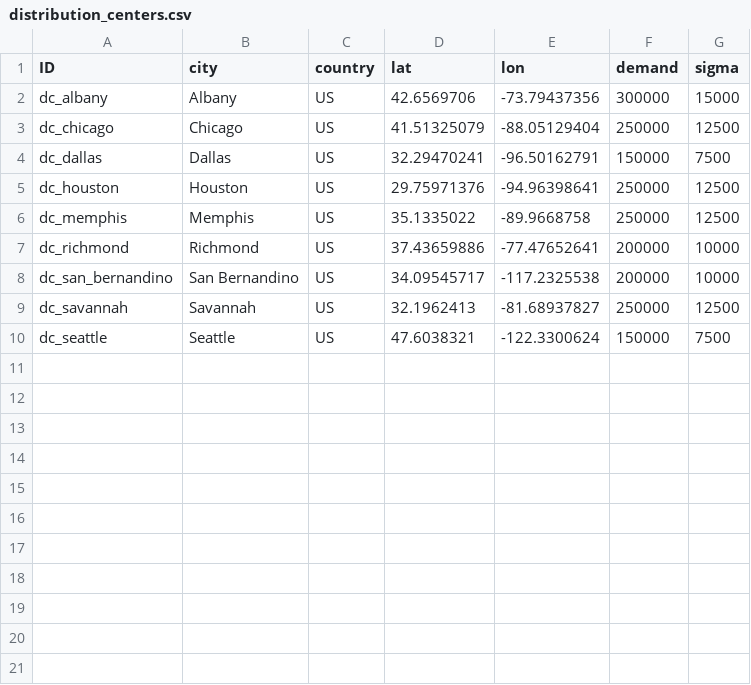
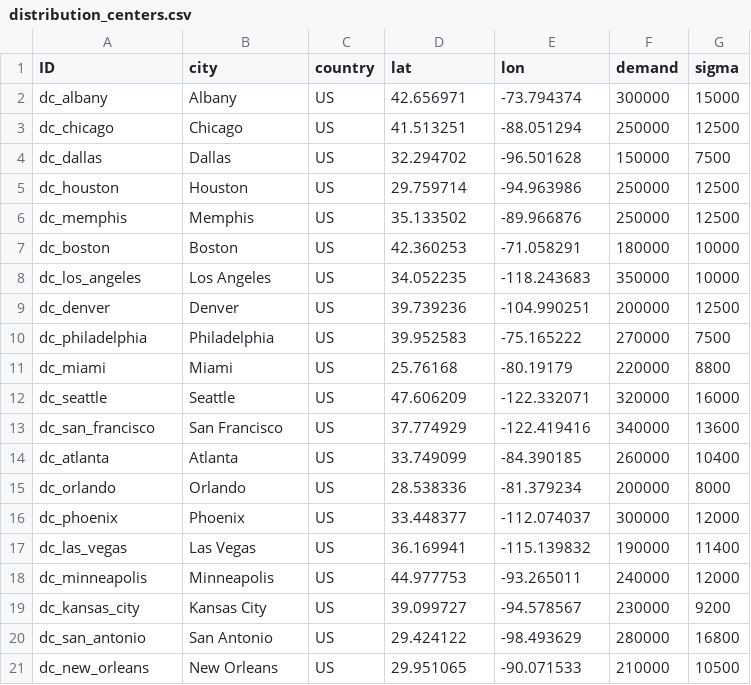
Before and after one commit to scm275/problem_sets_scm275, a CSV file: inventory_lead_time/distribution_centers.csv, drawn as a sheet.

Commit message:
new data

```diff
--- a/inventory_lead_time/distribution_centers.csv
+++ b/inventory_lead_time/distribution_centers.csv
@@ -1,10 +1,21 @@
 ID,city,country,lat,lon,demand,sigma
-dc_albany,Albany,US,42.6569706,-73.79437356,300000,15000
-dc_chicago,Chicago,US,41.51325079,-88.05129404,250000,12500
-dc_dallas,Dallas,US,32.29470241,-96.50162791,150000,7500
-dc_houston,Houston,US,29.75971376,-94.96398641,250000,12500
-dc_memphis,Memphis,US,35.1335022,-89.9668758,250000,12500
-dc_richmond,Richmond,US,37.43659886,-77.47652641,200000,10000
-dc_san_bernandino,San Bernandino,US,34.09545717,-117.2325538,200000,10000
-dc_savannah,Savannah,US,32.1962413,-81.68937827,250000,12500
-dc_seattle,Seattle,US,47.6038321,-122.3300624,150000,7500
+dc_albany,Albany,US,42.656971,-73.794374,300000,15000
+dc_chicago,Chicago,US,41.513251,-88.051294,250000,12500
+dc_dallas,Dallas,US,32.294702,-96.501628,150000,7500
+dc_houston,Houston,US,29.759714,-94.963986,250000,12500
+dc_memphis,Memphis,US,35.133502,-89.966876,250000,12500
+dc_boston,Boston,US,42.360253,-71.058291,180000,10000
+dc_los_angeles,Los Angeles,US,34.052235,-118.243683,350000,10000
+dc_denver,Denver,US,39.739236,-104.990251,200000,12500
+dc_philadelphia,Philadelphia,US,39.952583,-75.165222,270000,7500
+dc_miami,Miami,US,25.76168,-80.19179,220000,8800
+dc_seattle,Seattle,US,47.606209,-122.332071,320000,16000
+dc_san_francisco,San Francisco,US,37.774929,-122.419416,340000,13600
+dc_atlanta,Atlanta,US,33.749099,-84.390185,260000,10400
+dc_orlando,Orlando,US,28.538336,-81.379234,200000,8000
+dc_phoenix,Phoenix,US,33.448377,-112.074037,300000,12000
+dc_las_vegas,Las Vegas,US,36.169941,-115.139832,190000,11400
+dc_minneapolis,Minneapolis,US,44.977753,-93.265011,240000,12000
+dc_kansas_city,Kansas City,US,39.099727,-94.578567,230000,9200
+dc_san_antonio,San Antonio,US,29.424122,-98.493629,280000,16800
+dc_new_orleans,New Orleans,US,29.951065,-90.071533,210000,10500
```
Also changed, not shown: inventory_lead_time/suppliers.csv, 1 other file.
